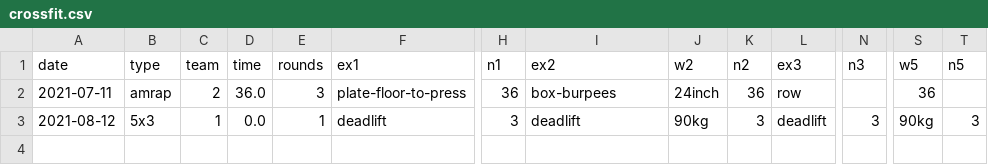
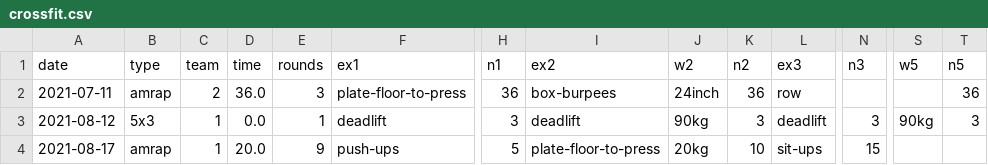
Before and after one commit to Olarm/Treningsdagbok, a CSV file: crossfit.csv, drawn as a sheet; only a part is shown, gaps mark what is left out; rows hold the shown columns only; the diff names each change by its address in the sheet, - before the commit and + after, or states it on an @@ line.

Commit message:
data

```diff
--- a/crossfit.csv
+++ b/crossfit.csv
-S2 (w5): 36
+S2 (w5): (empty)
-T2 (n5): (empty)
+T2 (n5): 36
+row 4: 2021-08-17 | amrap | 1 | 20.0 | 9 | push-ups | 5 | plate-floor-to-press | 20kg | 10 | sit-ups | 15
```
Also changed, not shown: elsa_vekt.csv, morgenvekt.csv.
